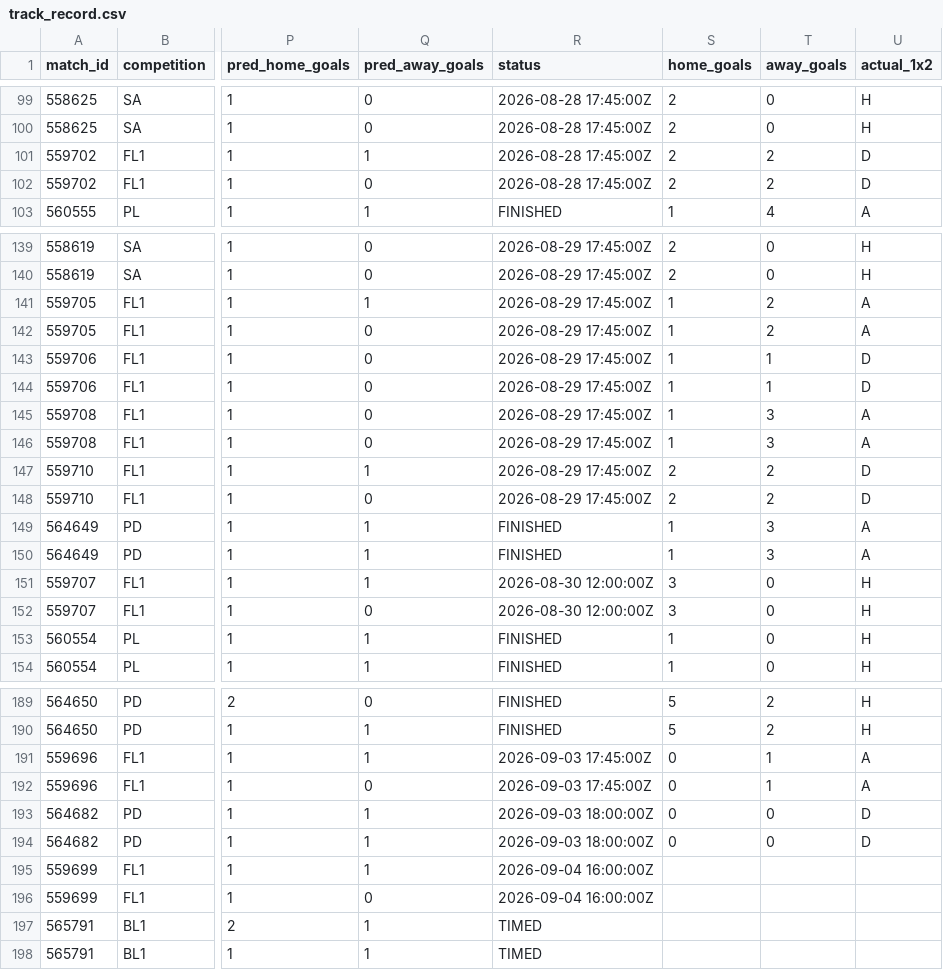
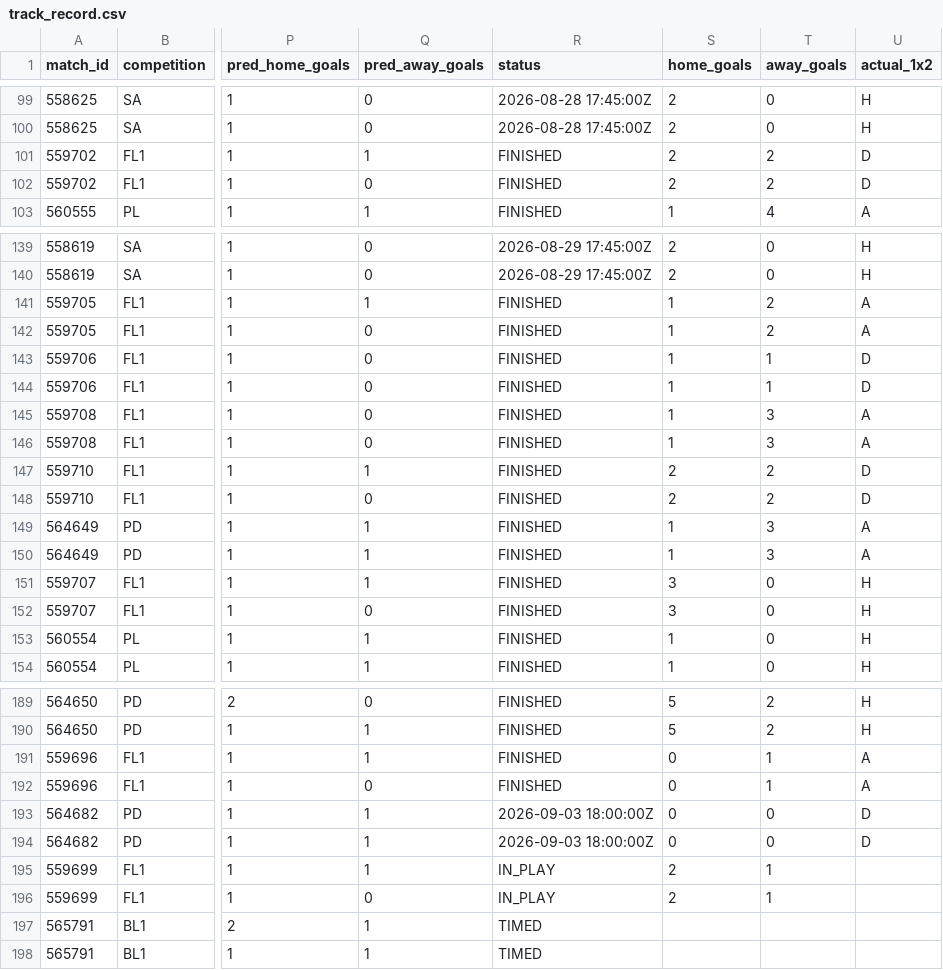
Before and after one commit to isaacruedabiota/FOOTBALL-PREDICTOR, a CSV file: track_record/track_record.csv, drawn as a sheet; only a part is shown, gaps mark what is left out; the diff covers the shown part only; the diff names each change by its address in the sheet, - before the commit and + after, or states it on an @@ line.

```diff
--- a/track_record/track_record.csv
+++ b/track_record/track_record.csv
-R101:R102 (status): 2026-08-28 17:45:00Z
+R101:R102 (status): FINISHED
-R141:R148 (status): 2026-08-29 17:45:00Z
+R141:R148 (status): FINISHED
-R151:R152 (status): 2026-08-30 12:00:00Z
+R151:R152 (status): FINISHED
-R191:R192 (status): 2026-09-03 17:45:00Z
+R191:R192 (status): FINISHED
-R195:R196 (status): 2026-09-04 16:00:00Z
+R195:R196 (status): IN_PLAY
-S195:S196 (home_goals): (empty)
+S195:S196 (home_goals): 2
-T195:T196 (away_goals): (empty)
+T195:T196 (away_goals): 1
```
Also changed, not shown: 38 edited cells elsewhere in this file, 1 other file.
